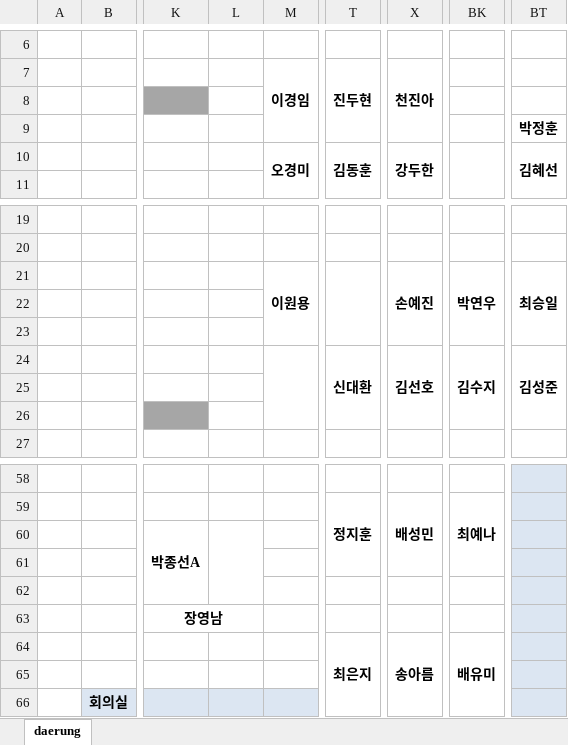
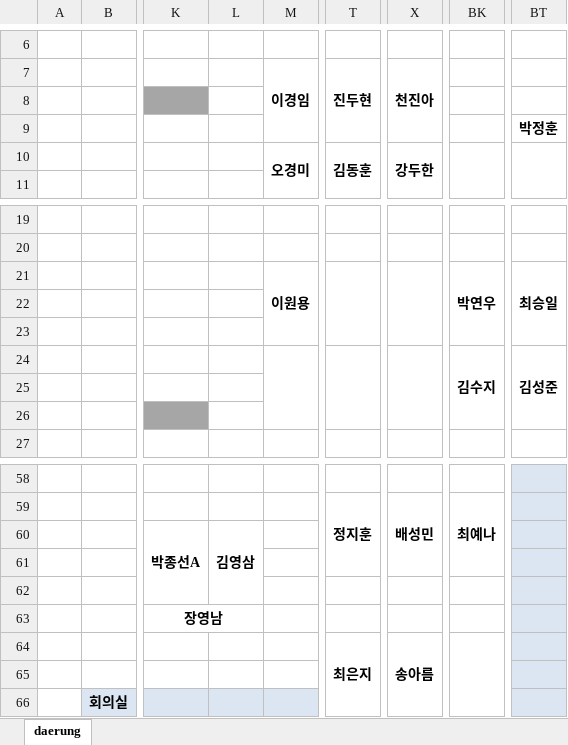
Before and after one commit to Cowave-Office/office-map, an Excel workbook: daerung.xlsx, sheet daerung, drawn as a sheet; only a part is shown, gaps mark what is left out; values as stored, in another font and other column widths than the file's, no borders; the diff names each change by its address in the sheet, - before the commit and + after, or states it on an @@ line.

Commit message:
Add files via upload

```diff
--- a/daerung.xlsx (sheet daerung)
+++ b/daerung.xlsx (sheet daerung)
-BT10: 김혜선
+BT10: (empty)
-X21 (천진아): 손예진
+X21 (천진아): (empty)
-T24 (진두현): 신대환
+T24 (진두현): (empty)
-X24 (천진아): 김선호
+X24 (천진아): (empty)
-L60: (empty)
+L60: 김영삼
-BK64: 배유미
+BK64: (empty)
```
